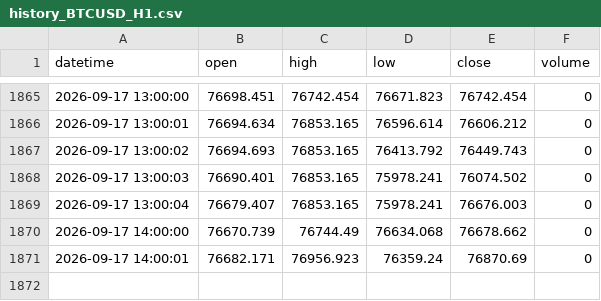
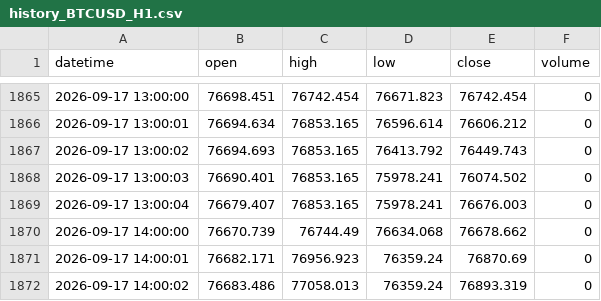
Before and after one commit to King-KNH/shadow-retracement-ai, a CSV file: history_BTCUSD_H1.csv, drawn as a sheet; only a part is shown, gaps mark what is left out.

```diff
--- a/history_BTCUSD_H1.csv
+++ b/history_BTCUSD_H1.csv
@@ -1871 +1871,2 @@ datetime,open,high,low,close,volume
 2026-09-17 14:00:01,76682.171,76956.923,76359.24,76870.69,0
+2026-09-17 14:00:02,76683.486,77058.013,76359.24,76893.319,0
```
Also changed, not shown: history_BTCUSD_M1.csv, history_EURUSD_H1.csv, 3 other files.
